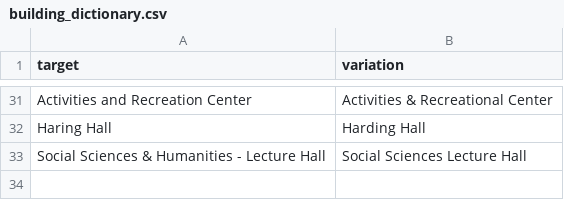
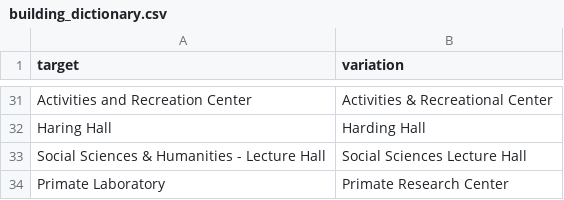
Before and after one commit to datalab-dev/covid_worksite_exposure, a CSV file: data/building_dictionary.csv, drawn as a sheet; only a part is shown, gaps mark what is left out; the diff names each change by its address in the sheet, - before the commit and + after, or states it on an @@ line.

Commit message:
Update building_dictionary.csv

```diff
--- a/data/building_dictionary.csv
+++ b/data/building_dictionary.csv
+row 34: Primate Laboratory | Primate Research Center
```
